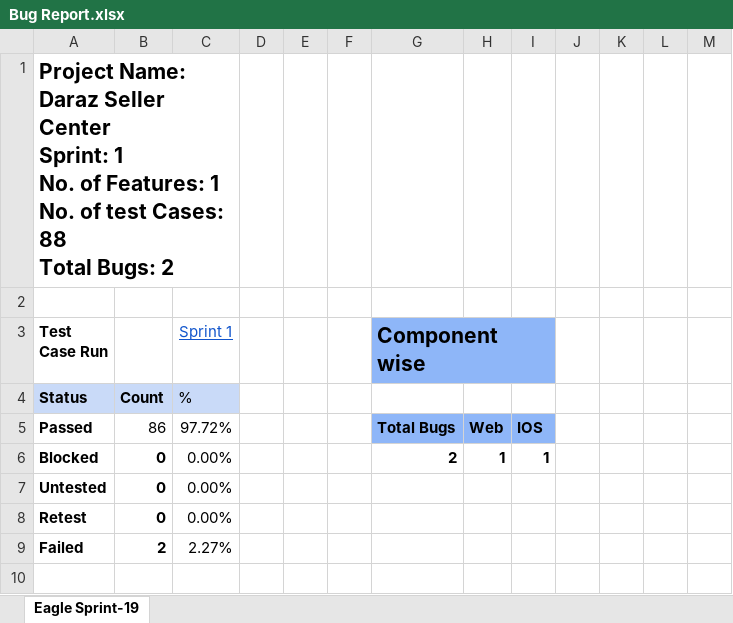
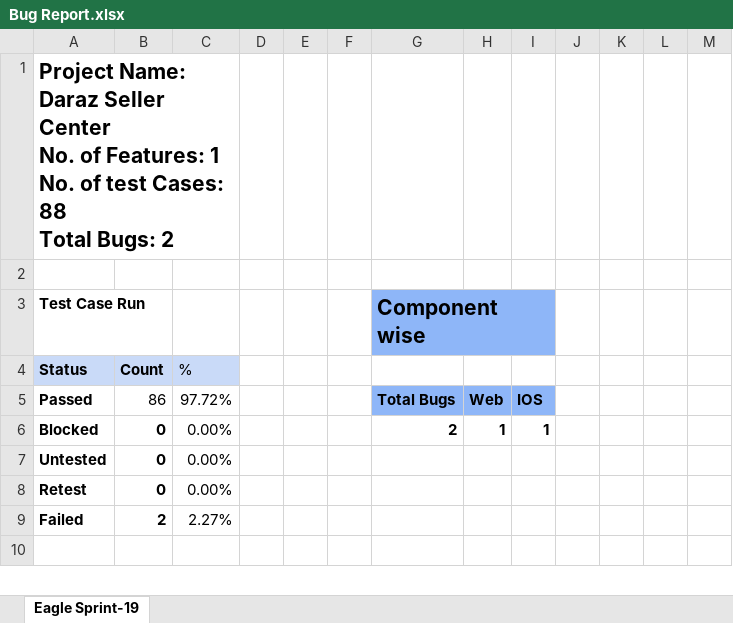
Before and after one commit to tasnimahsan/Manual-Testing-Test-Case-Writing, an Excel workbook: Bug Report.xlsx, sheet Eagle Sprint-19, drawn as a sheet; only a part is shown; values as stored, in another font and other column widths than the file's, no borders; charts and pictures not drawn; ↵ is a line break in a cell; the diff names each change by its address in the sheet, - before the commit and + after, or states it on an @@ line.

Commit message:
Add files via upload

```diff
--- a/Bug Report.xlsx (sheet Eagle Sprint-19)
+++ b/Bug Report.xlsx (sheet Eagle Sprint-19)
-A1 (Test Case Run): …Seller Center ↵ Sprint: 1 ↵ No. of…
+A1 (Test Case Run): …Seller Center ↵ No. of…
-C3: Sprint 1
+C3: (empty)
```
Also changed, not shown: charts or pictures.
